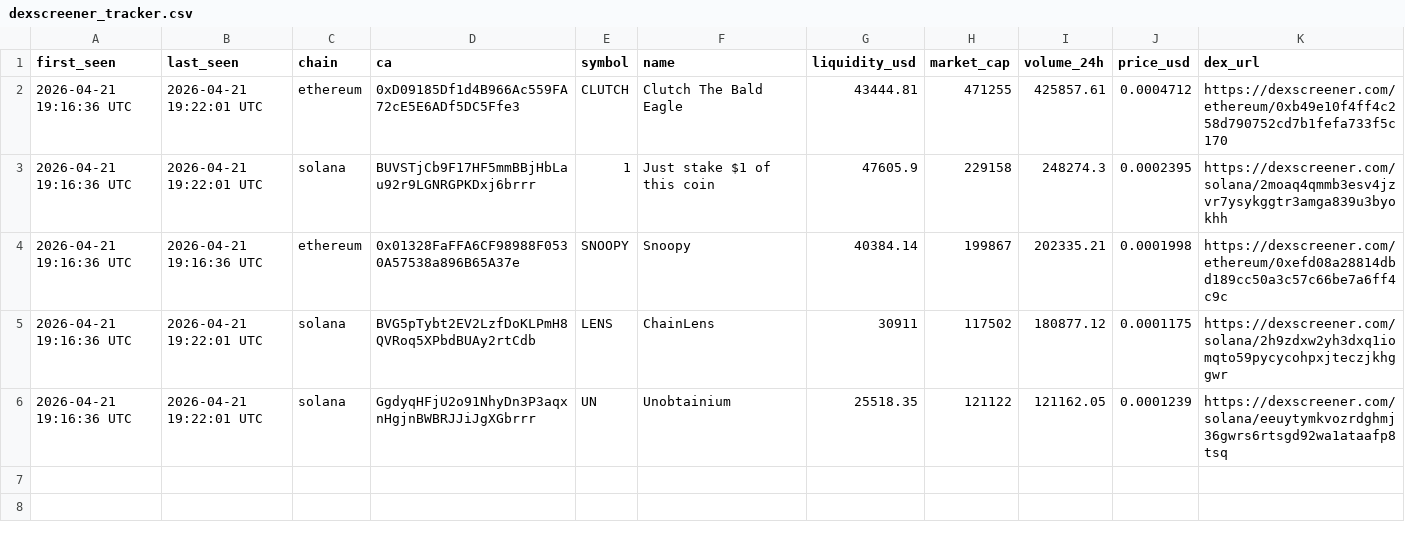
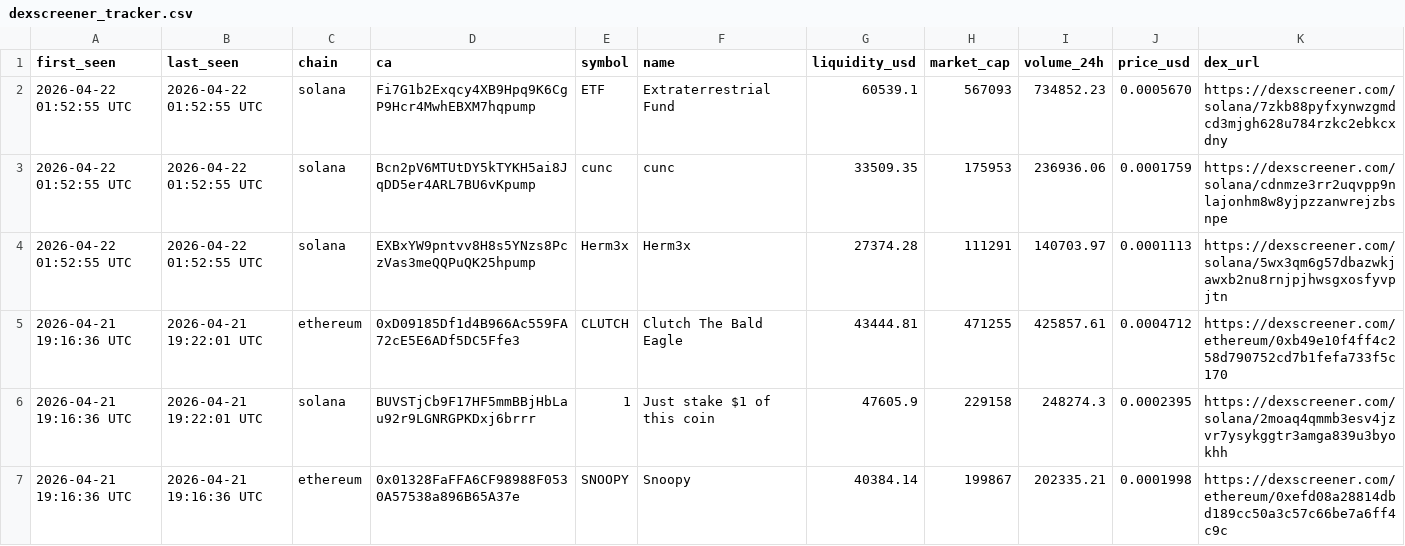
Before and after one commit to bsnydr/dexscreener-tracker, a CSV file: data/dexscreener_tracker.csv, drawn as a sheet; only a part is shown; the shorter side is filled out with more unchanged rows.

```diff
--- a/data/dexscreener_tracker.csv
+++ b/data/dexscreener_tracker.csv
@@ -1,2 +1,5 @@
 first_seen,last_seen,chain,ca,symbol,name,liquidity_usd,market_cap,volume_24h,price_usd,dex_url
+2026-04-22 01:52:55 UTC,2026-04-22 01:52:55 UTC,solana,Fi7G1b2Exqcy4XB9Hpq9K6CgP9Hcr4MwhEBXM7hqpump,ETF,Extraterrestrial Fund,60539.1,567093,734852.23,0.0005670,https://dexscreener.com/solana/7zkb88pyfxynwzgmdcd3mjgh628u784rzkc2ebkcxdny
+2026-04-22 01:52:55 UTC,2026-04-22 01:52:55 UTC,solana,Bcn2pV6MTUtDY5kTYKH5ai8JqDD5er4ARL7BU6vKpump,cunc,cunc,33509.35,175953,236936.06,0.0001759,https://dexscreener.com/solana/cdnmze3rr2uqvpp9nlajonhm8w8yjpzzanwrejzbsnpe
+2026-04-22 01:52:55 UTC,2026-04-22 01:52:55 UTC,solana,EXBxYW9pntvv8H8s5YNzs8PczVas3meQQPuQK25hpump,Herm3x,Herm3x,27374.28,111291,140703.97,0.0001113,https://dexscreener.com/solana/5wx3qm6g57dbazwkjawxb2nu8rnjpjhwsgxosfyvpjtn
 2026-04-21 19:16:36 UTC,2026-04-21 19:22:01 UTC,ethereum,0xD09185Df1d4B966Ac559FA72cE5E6ADf5DC5Ffe3,CLUTCH,Clutch The Bald Eagle,43444.81,471255,425857.61,0.0004712,https://dexscreener.com/ethereum/0xb49e10f4ff4c258d790752cd7b1fefa733f5c170
```
